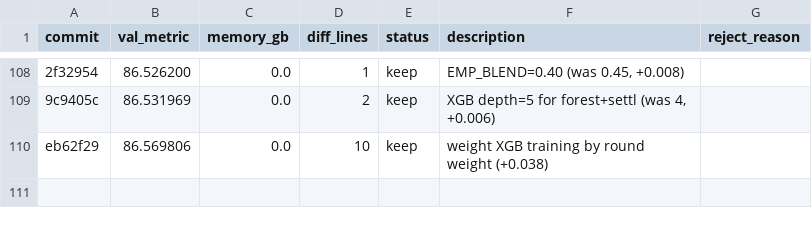
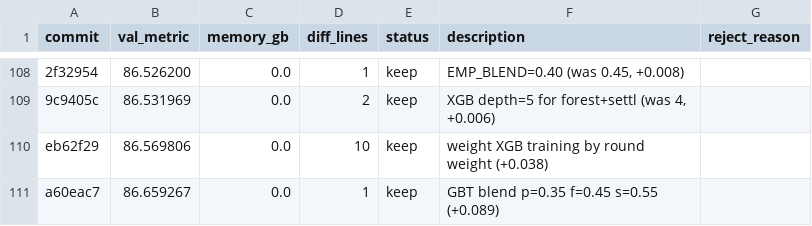
Before and after one commit to Codehagen/ai-nm-2026, a TSV file: tasks/astar-island/results.tsv, drawn as a sheet; only a part is shown, gaps mark what is left out; the diff names each change by its address in the sheet, - before the commit and + after, or states it on an @@ line.

```diff
--- a/tasks/astar-island/results.tsv
+++ b/tasks/astar-island/results.tsv
+row 111: a60eac7 | 86.659267 | 0.0 | 1 | keep | GBT blend p=0.35 f=0.45 s=0.55 (+0.089)
```
Also changed, not shown: 1 other file.
